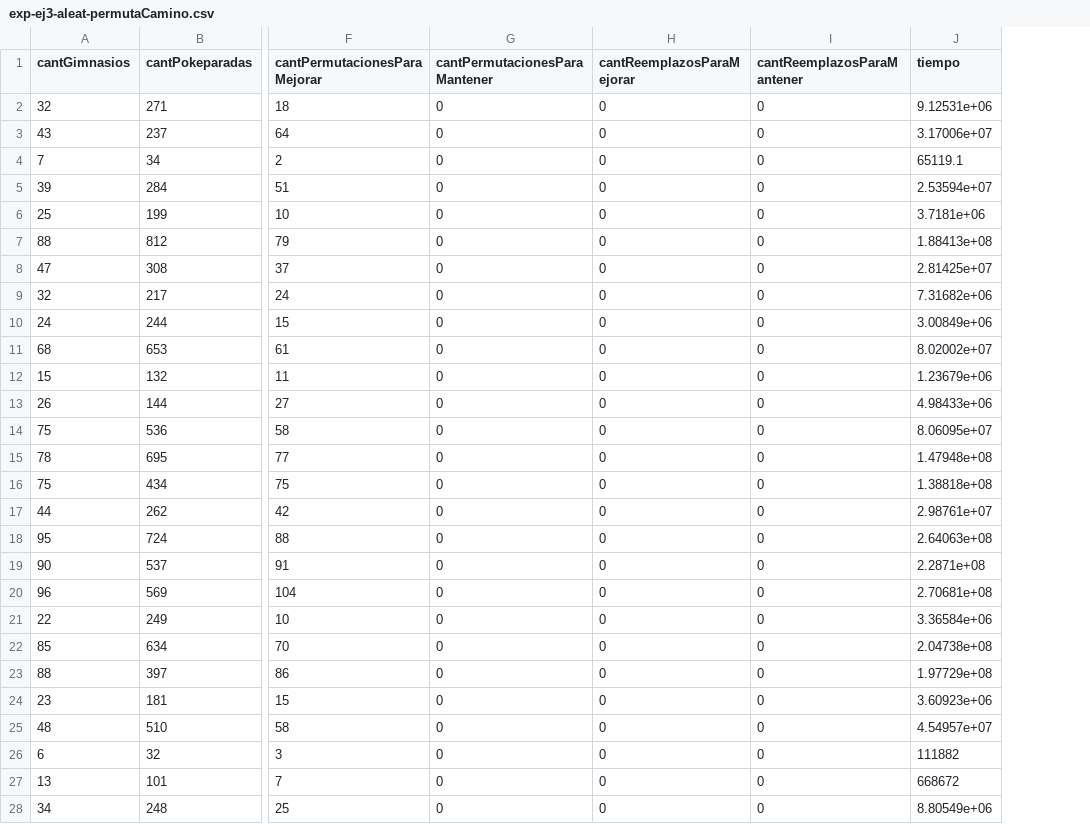
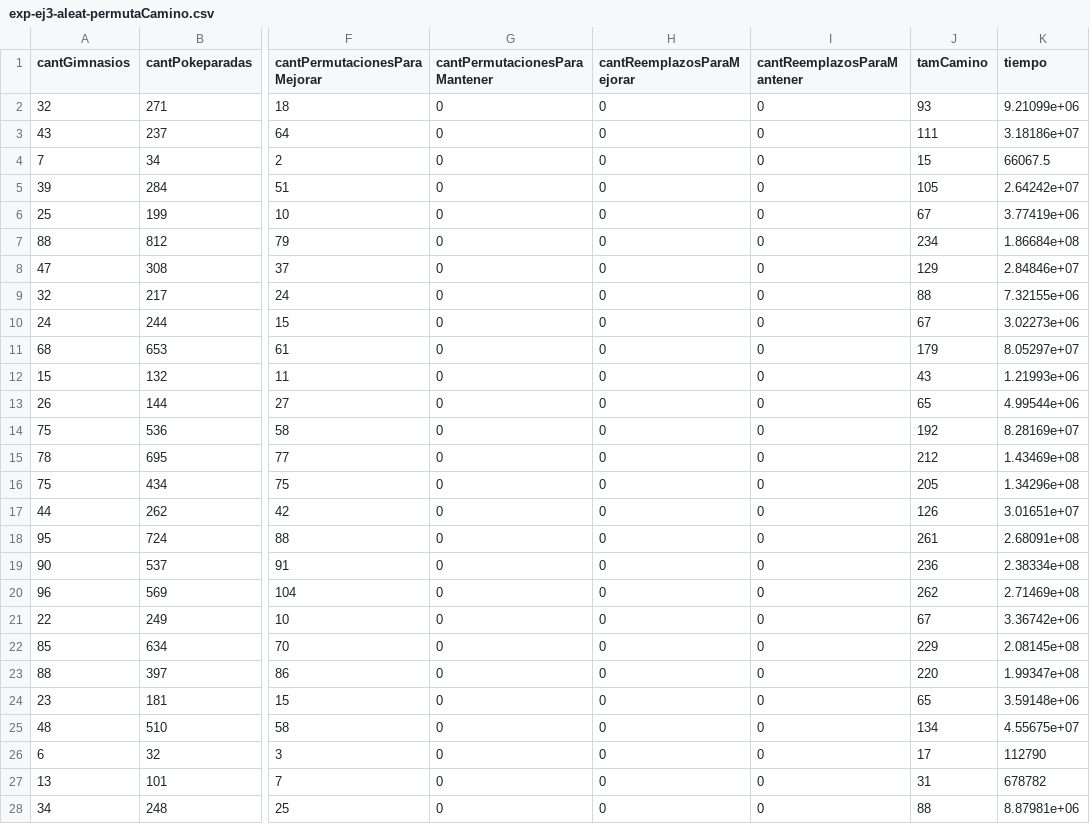
Before and after one commit to a-lavia/AED3-TP3, a CSV file: experimentacion/ej3/exp-ej3-aleat-permutaCamino.csv, drawn as a sheet; only a part is shown, gaps mark what is left out; addresses are those after the commit; the diff covers the shown part only; the diff names each change by its address in the sheet, - before the commit and + after, or states it on an @@ line.

```diff
--- a/experimentacion/ej3/exp-ej3-aleat-permutaCamino.csv
+++ b/experimentacion/ej3/exp-ej3-aleat-permutaCamino.csv
+column J (tamCamino), rows 2-28: 93 | 111 | 15 | 105 | 67 | 234 | 129 | 88 | 67 | 179 | 43 | 65 | 192 | 212 | 205 | 126 | 261 | 236 | 262 | 67 | 229 | 220 | 65 | 134 | 17 | 31 | 88
-K2 (tiempo): 9.12531e+06
+K2 (tiempo): 9.21099e+06
-K3 (tiempo): 3.17006e+07
+K3 (tiempo): 3.18186e+07
-K4 (tiempo): 65119.1
+K4 (tiempo): 66067.5
-K5 (tiempo): 2.53594e+07
+K5 (tiempo): 2.64242e+07
-K6 (tiempo): 3.7181e+06
+K6 (tiempo): 3.77419e+06
-K7 (tiempo): 1.88413e+08
+K7 (tiempo): 1.86684e+08
-K8 (tiempo): 2.81425e+07
+K8 (tiempo): 2.84846e+07
-K9 (tiempo): 7.31682e+06
+K9 (tiempo): 7.32155e+06
-K10 (tiempo): 3.00849e+06
+K10 (tiempo): 3.02273e+06
-K11 (tiempo): 8.02002e+07
+K11 (tiempo): 8.05297e+07
-K12 (tiempo): 1.23679e+06
+K12 (tiempo): 1.21993e+06
-K13 (tiempo): 4.98433e+06
+K13 (tiempo): 4.99544e+06
-K14 (tiempo): 8.06095e+07
+K14 (tiempo): 8.28169e+07
-K15 (tiempo): 1.47948e+08
+K15 (tiempo): 1.43469e+08
-K16 (tiempo): 1.38818e+08
+K16 (tiempo): 1.34296e+08
-K17 (tiempo): 2.98761e+07
+K17 (tiempo): 3.01651e+07
-K18 (tiempo): 2.64063e+08
+K18 (tiempo): 2.68091e+08
-K19 (tiempo): 2.2871e+08
+K19 (tiempo): 2.38334e+08
-K20 (tiempo): 2.70681e+08
+K20 (tiempo): 2.71469e+08
-K21 (tiempo): 3.36584e+06
+K21 (tiempo): 3.36742e+06
-K22 (tiempo): 2.04738e+08
+K22 (tiempo): 2.08145e+08
-K23 (tiempo): 1.97729e+08
+K23 (tiempo): 1.99347e+08
-K24 (tiempo): 3.60923e+06
+K24 (tiempo): 3.59148e+06
-K25 (tiempo): 4.54957e+07
+K25 (tiempo): 4.55675e+07
-K26 (tiempo): 111882
+K26 (tiempo): 112790
-K27 (tiempo): 668672
+K27 (tiempo): 678782
-K28 (tiempo): 8.80549e+06
+K28 (tiempo): 8.87981e+06
```
Also changed, not shown: 4 edited cells elsewhere in this file, experimentacion/ej3/exp-ej3-aleat-permutaYReemplazaPokeparadas.csv, 5 other files.
